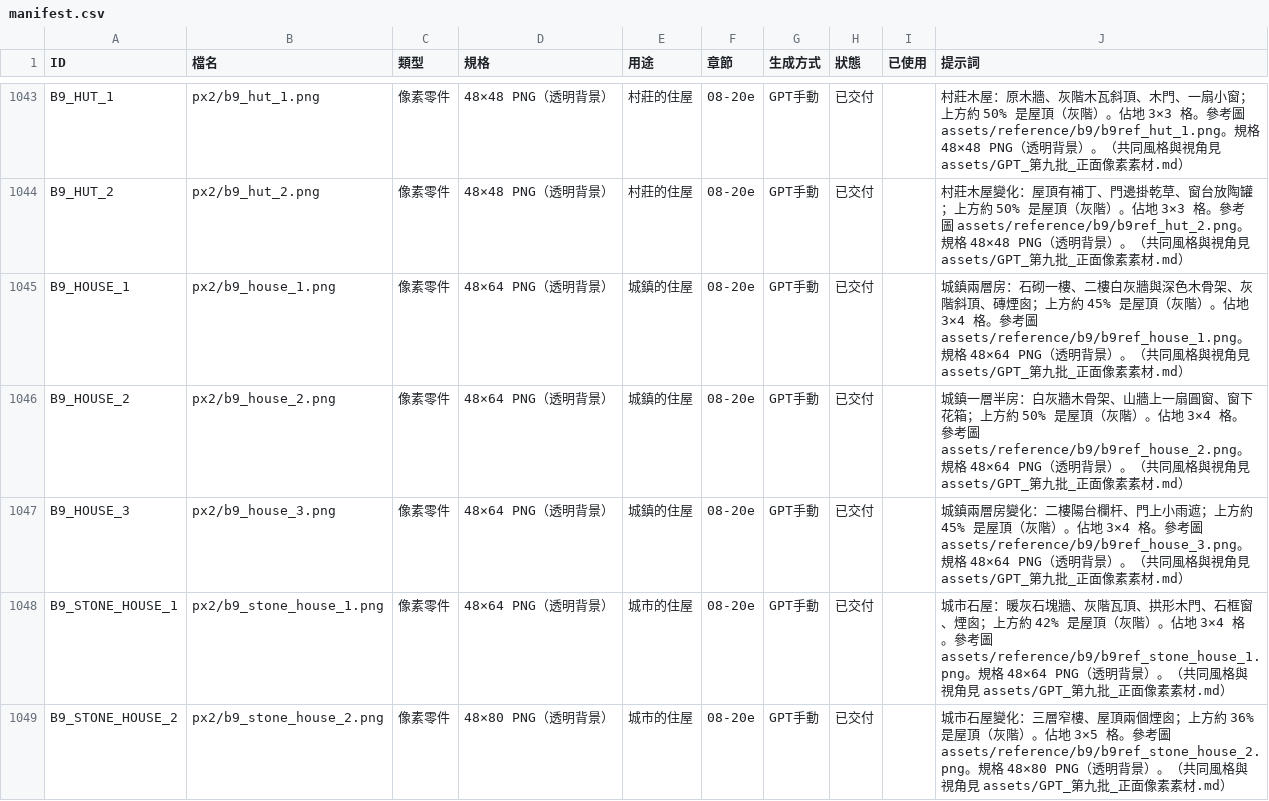
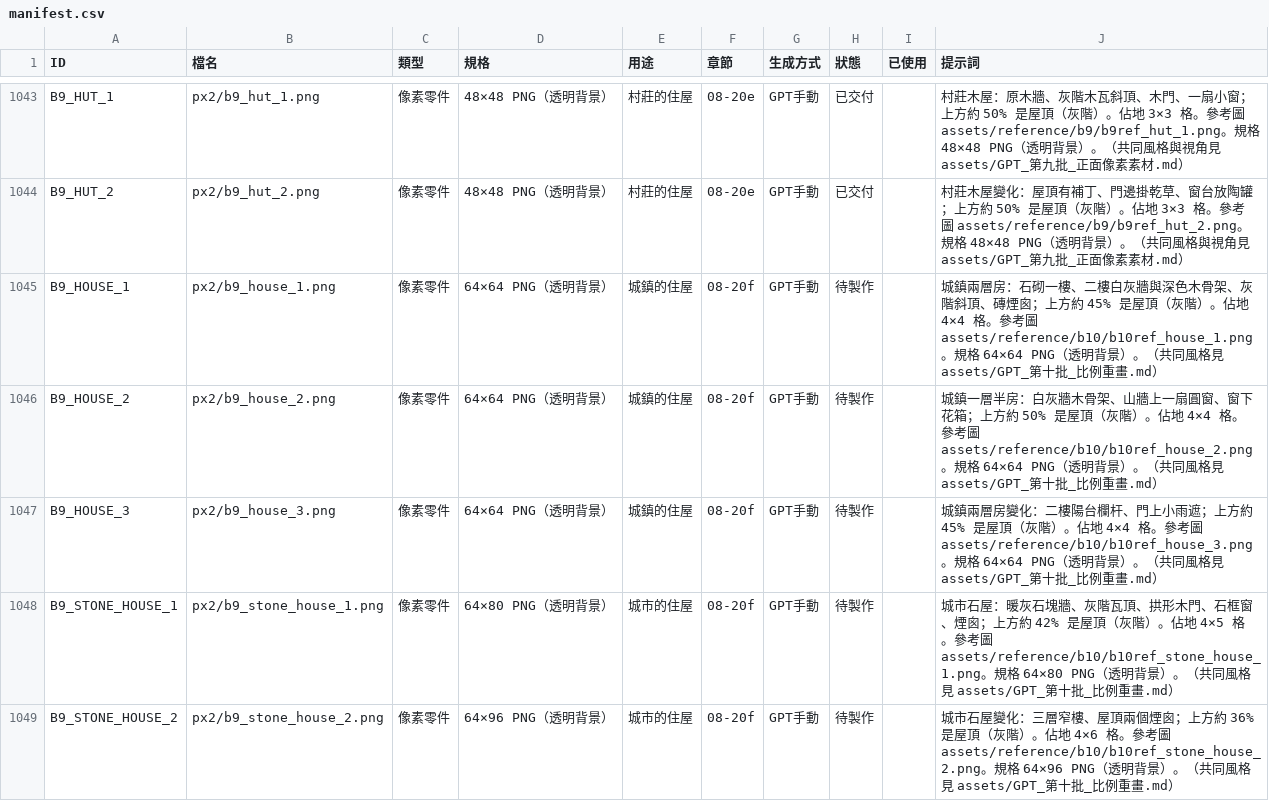
Before and after one commit to peter50903/World-Library, a CSV file: assets/manifest.csv, drawn as a sheet; only a part is shown, gaps mark what is left out; the diff covers the shown part only.

```diff
--- a/assets/manifest.csv
+++ b/assets/manifest.csv
@@ -1044,6 +1044,6 @@ B9_HUT_1,px2/b9_hut_1.png,像素零件,48×48 PNG（透明背景）,村莊的住
 B9_HUT_2,px2/b9_hut_2.png,像素零件,48×48 PNG（透明背景）,村莊的住屋,08-20e,GPT手動,已交付,,村莊木屋變化：屋頂有補丁、門邊掛乾草、窗台放陶罐；上方約 50% 是屋頂（灰階）。佔地 3×3 格。參考圖 assets/reference/b9/b9ref_hut_2.png。規格 48×48 PNG（透明背景）。（共同風格與視角見 assets/GPT_第九批_正面像素素材.md）
-B9_HOUSE_1,px2/b9_house_1.png,像素零件,48×64 PNG（透明背景）,城鎮的住屋,08-20e,GPT手動,已交付,,城鎮兩層房：石砌一樓、二樓白灰牆與深色木骨架、灰階斜頂、磚煙囪；上方約 45% 是屋頂（灰階）。佔地 3×4 格。參考圖 assets/reference/b9/b9ref_house_1.png。規格 48×64 PNG（透明背景）。（共同風格與視角見 assets/GPT_第九批_正面像素素材.md）
-B9_HOUSE_2,px2/b9_house_2.png,像素零件,48×64 PNG（透明背景）,城鎮的住屋,08-20e,GPT手動,已交付,,城鎮一層半房：白灰牆木骨架、山牆上一扇圓窗、窗下花箱；上方約 50% 是屋頂（灰階）。佔地 3×4 格。參考圖 assets/reference/b9/b9ref_house_2.png。規格 48×64 PNG（透明背景）。（共同風格與視角見 assets/GPT_第九批_正面像素素材.md）
-B9_HOUSE_3,px2/b9_house_3.png,像素零件,48×64 PNG（透明背景）,城鎮的住屋,08-20e,GPT手動,已交付,,城鎮兩層房變化：二樓陽台欄杆、門上小雨遮；上方約 45% 是屋頂（灰階）。佔地 3×4 格。參考圖 assets/reference/b9/b9ref_house_3.png。規格 48×64 PNG（透明背景）。（共同風格與視角見 assets/GPT_第九批_正面像素素材.md）
-B9_STONE_HOUSE_1,px2/b9_stone_house_1.png,像素零件,48×64 PNG（透明背景）,城市的住屋,08-20e,GPT手動,已交付,,城市石屋：暖灰石塊牆、灰階瓦頂、拱形木門、石框窗、煙囪；上方約 42% 是屋頂（灰階）。佔地 3×4 格。參考圖 assets/reference/b9/b9ref_stone_house_1.png。規格 48×64 PNG（透明背景）。（共同風格與視角見 assets/GPT_第九批_正面像素素材.md）
-B9_STONE_HOUSE_2,px2/b9_stone_house_2.png,像素零件,48×80 PNG（透明背景）,城市的住屋,08-20e,GPT手動,已交付,,城市石屋變化：三層窄樓、屋頂兩個煙囪；上方約 36% 是屋頂（灰階）。佔地 3×5 格。參考圖 assets/reference/b9/b9ref_stone_house_2.png。規格 48×80 PNG（透明背景）。（共同風格與視角見 assets/GPT_第九批_正面像素素材.md）
+B9_HOUSE_1,px2/b9_house_1.png,像素零件,64×64 PNG（透明背景）,城鎮的住屋,08-20f,GPT手動,待製作,,城鎮兩層房：石砌一樓、二樓白灰牆與深色木骨架、灰階斜頂、磚煙囪；上方約 45% 是屋頂（灰階）。佔地 4×4 格。參考圖 assets/reference/b10/b10ref_house_1.png。規格 64×64 PNG（透明背景）。（共同風格見 assets/GPT_第十批_比例重畫.md）
+B9_HOUSE_2,px2/b9_house_2.png,像素零件,64×64 PNG（透明背景）,城鎮的住屋,08-20f,GPT手動,待製作,,城鎮一層半房：白灰牆木骨架、山牆上一扇圓窗、窗下花箱；上方約 50% 是屋頂（灰階）。佔地 4×4 格。參考圖 assets/reference/b10/b10ref_house_2.png。規格 64×64 PNG（透明背景）。（共同風格見 assets/GPT_第十批_比例重畫.md）
+B9_HOUSE_3,px2/b9_house_3.png,像素零件,64×64 PNG（透明背景）,城鎮的住屋,08-20f,GPT手動,待製作,,城鎮兩層房變化：二樓陽台欄杆、門上小雨遮；上方約 45% 是屋頂（灰階）。佔地 4×4 格。參考圖 assets/reference/b10/b10ref_house_3.png。規格 64×64 PNG（透明背景）。（共同風格見 assets/GPT_第十批_比例重畫.md）
+B9_STONE_HOUSE_1,px2/b9_stone_house_1.png,像素零件,64×80 PNG（透明背景）,城市的住屋,08-20f,GPT手動,待製作,,城市石屋：暖灰石塊牆、灰階瓦頂、拱形木門、石框窗、煙囪；上方約 42% 是屋頂（灰階）。佔地 4×5 格。參考圖 assets/reference/b10/b10ref_stone_house_1.png。規格 64×80 PNG（透明背景）。（共同風格見 assets/GPT_第十批_比例重畫.md）
+B9_STONE_HOUSE_2,px2/b9_stone_house_2.png,像素零件,64×96 PNG（透明背景）,城市的住屋,08-20f,GPT手動,待製作,,城市石屋變化：三層窄樓、屋頂兩個煙囪；上方約 36% 是屋頂（灰階）。佔地 4×6 格。參考圖 assets/reference/b10/b10ref_stone_house_2.png。規格 64×96 PNG（透明背景）。（共同風格見 assets/GPT_第十批_比例重畫.md）
```
Also changed, not shown: 8 added rows and 100 edited cells elsewhere in this file, 49 other files.
